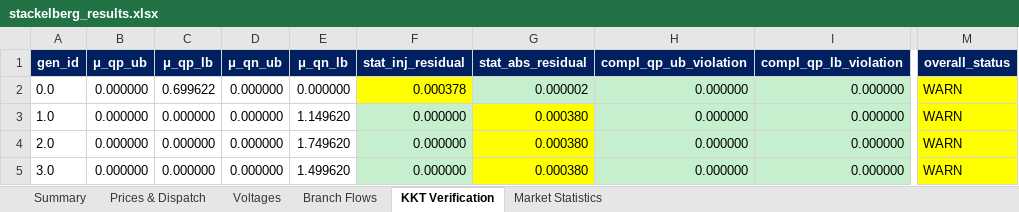
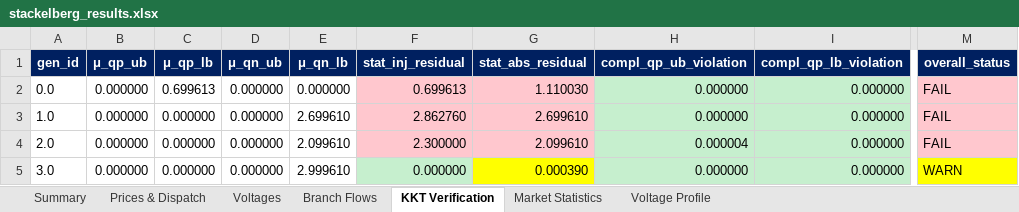
Before and after one commit to nospa62/Stackelberg_MPEC, an Excel workbook: output/stackelberg_results.xlsx, sheet KKT Verification, drawn as a sheet; only a part is shown, gaps mark what is left out; values as stored, in another font and other column widths than the file's, no borders; the diff names each change by its address in the sheet, - before the commit and + after, or states it on an @@ line.

```diff
--- a/output/stackelberg_results.xlsx (sheet KKT Verification)
+++ b/output/stackelberg_results.xlsx (sheet KKT Verification)
+sheet tab: Voltage Profile
-C2 (μ_qp_lb): 0.699622
+C2 (μ_qp_lb): 0.699613
-F2 (stat_inj_residual): 0.000378
+F2 (stat_inj_residual): 0.699613
-F2 fill: #FFFF00
+F2 fill: #FFC7CE
-G2 (stat_abs_residual): 0.000002
+G2 (stat_abs_residual): 1.110030
-G2 fill: #C6EFCE
+G2 fill: #FFC7CE
-M2:M4 (overall_status): WARN
+M2:M4 (overall_status): FAIL
-M2:M4 fill: #FFFF00
+M2:M4 fill: #FFC7CE
-E3 (μ_qn_lb): 1.149620
+E3 (μ_qn_lb): 2.699610
-F3 (stat_inj_residual): 0.000000
+F3 (stat_inj_residual): 2.862760
-F3:F4 fill: #C6EFCE
+F3:F4 fill: #FFC7CE
-G3 (stat_abs_residual): 0.000380
+G3 (stat_abs_residual): 2.699610
-G3:G4 fill: #FFFF00
+G3:G4 fill: #FFC7CE
-E4 (μ_qn_lb): 1.749620
+E4 (μ_qn_lb): 2.099610
-F4 (stat_inj_residual): 0.000000
+F4 (stat_inj_residual): 2.300000
-G4 (stat_abs_residual): 0.000380
+G4 (stat_abs_residual): 2.099610
-H4 (compl_qp_ub_violation): 0.000000
+H4 (compl_qp_ub_violation): 0.000004
-E5 (μ_qn_lb): 1.499620
+E5 (μ_qn_lb): 2.999610
-G5 (stat_abs_residual): 0.000380
+G5 (stat_abs_residual): 0.000390
```
Also changed, not shown: sheet Summary, sheet Market Statistics, sheet Prices & Dispatch, sheet Branch Flows, charts or pictures, data/CIGRE_HV_Network_Input.xlsx, 11 other files.
